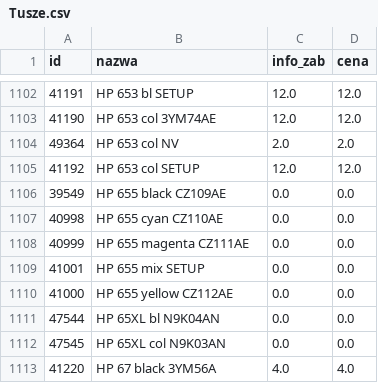
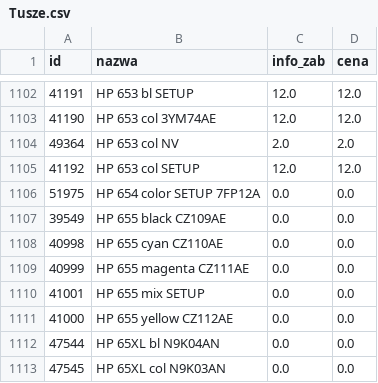
Before and after one commit to Max7476/bazaplikow, a CSV file: Tusze.csv, drawn as a sheet; only a part is shown, gaps mark what is left out; the shorter side is filled out with more unchanged rows; the diff names each change by its address in the sheet, - before the commit and + after, or states it on an @@ line.

Commit message:
Aktualizacja CSV z komputera w pracy

```diff
--- a/Tusze.csv
+++ b/Tusze.csv
+row 1106: 51975 | HP 654 color SETUP 7FP12A | 0.0 | 0.0
```
